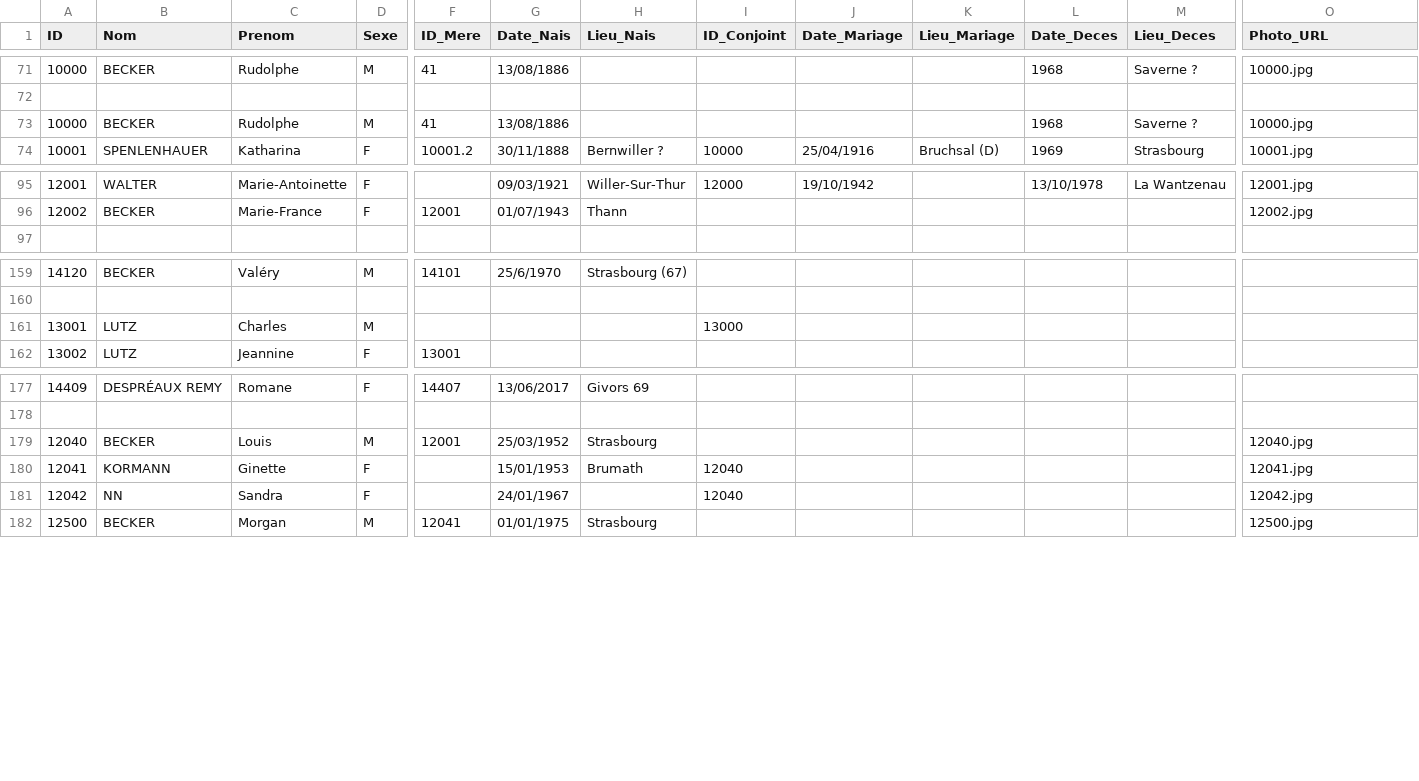
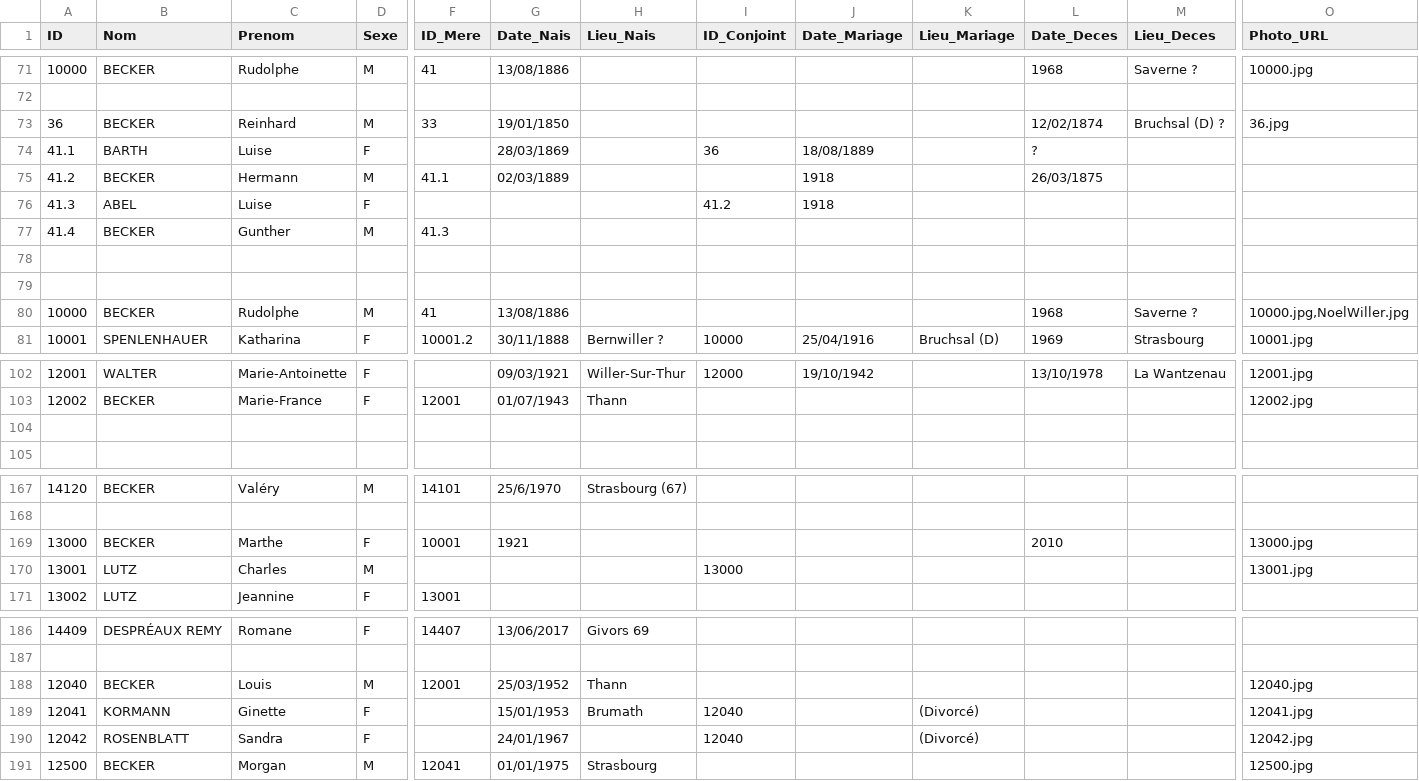
Before and after one commit to AJB1000/gb, a CSV file: genealogie.csv, drawn as a sheet; only a part is shown, gaps mark what is left out; addresses are those after the commit; rows hold the shown columns only; the diff names each change by its address in the sheet, - before the commit and + after, or states it on an @@ line.

```diff
--- a/genealogie.csv
+++ b/genealogie.csv
+row 73: 36 | BECKER | Reinhard | M | 33 | 19/01/1850 |  |  |  |  | 12/02/1874 | Bruchsal (D) ? | 36.jpg
+row 74: 41.1 | BARTH | Luise | F |  | 28/03/1869 |  | 36 | 18/08/1889 |  | ?
+row 75: 41.2 | BECKER | Hermann | M | 41.1 | 02/03/1889 |  |  | 1918 |  | 26/03/1875
+row 76: 41.3 | ABEL | Luise | F |  |  |  | 41.2 | 1918
+row 77: 41.4 | BECKER | Gunther | M | 41.3
+row 78: (empty)
+row 79: (empty)
-O80 (Photo_URL): 10000.jpg
+O80 (Photo_URL): 10000.jpg,NoelWiller.jpg
+row 104: (empty)
+row 169: 13000 | BECKER | Marthe | F | 10001 | 1921 |  |  |  |  | 2010 |  | 13000.jpg
-O170 (Photo_URL): (empty)
+O170 (Photo_URL): 13001.jpg
-H188 (Lieu_Nais): Strasbourg
+H188 (Lieu_Nais): Thann
-K189:K190 (Lieu_Mariage): (empty)
+K189:K190 (Lieu_Mariage): (Divorcé)
-B190 (Nom): NN
+B190 (Nom): ROSENBLATT
```
Also changed, not shown: 5 other files.
